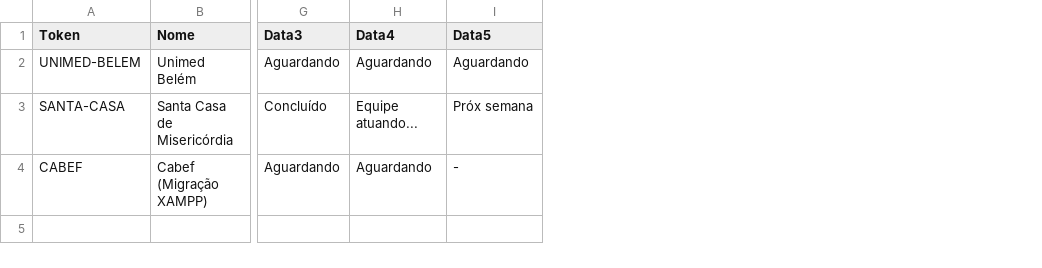
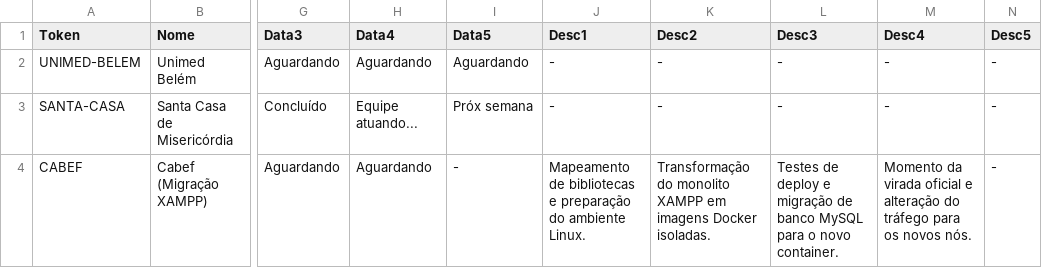
Before and after one commit to BorgPR/Treinamento-HA-Solus, a CSV file: projetos.csv, drawn as a sheet; only a part is shown, gaps mark what is left out; the diff names each change by its address in the sheet, - before the commit and + after, or states it on an @@ line.

Commit message:
feat: habilitada edição de descrições das etapas via CSV

```diff
--- a/projetos.csv
+++ b/projetos.csv
+column J (Desc1), rows 2-4: - | - | Mapeamento de bibliotecas e preparação do ambiente Linux.
+column K (Desc2), rows 2-4: - | - | Transformação do monolito XAMPP em imagens Docker isoladas.
+column L (Desc3), rows 2-4: - | - | Testes de deploy e migração de banco MySQL para o novo container.
+column M (Desc4), rows 2-4: - | - | Momento da virada oficial e alteração do tráfego para os novos nós.
+column N (Desc5), rows 2-4: all -
```
Also changed, not shown: 1 other file.
